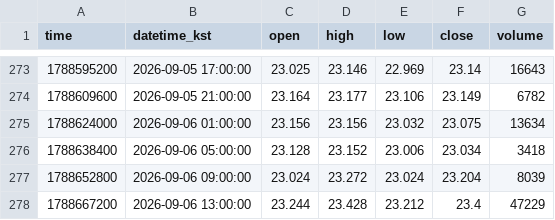
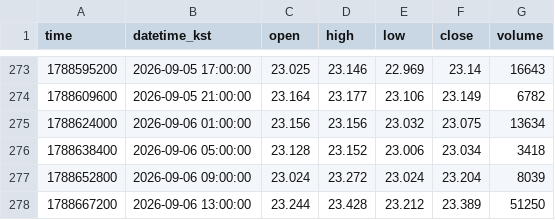
Before and after one commit to akfkajrmf1-debug/koru-data, a CSV file: data/KORUUSDT_240.csv, drawn as a sheet; only a part is shown, gaps mark what is left out.

```diff
--- a/data/KORUUSDT_240.csv
+++ b/data/KORUUSDT_240.csv
@@ -277,2 +277,2 @@ time,datetime_kst,open,high,low,close,volume
 1788652800,2026-09-06 09:00:00,23.024,23.272,23.024,23.204,8039
-1788667200,2026-09-06 13:00:00,23.244,23.428,23.212,23.4,47229
+1788667200,2026-09-06 13:00:00,23.244,23.428,23.212,23.389,51250
```
Also changed, not shown: data/KORUUSDT_15.csv, data/KORUUSDT_5.csv, 8 other files.
